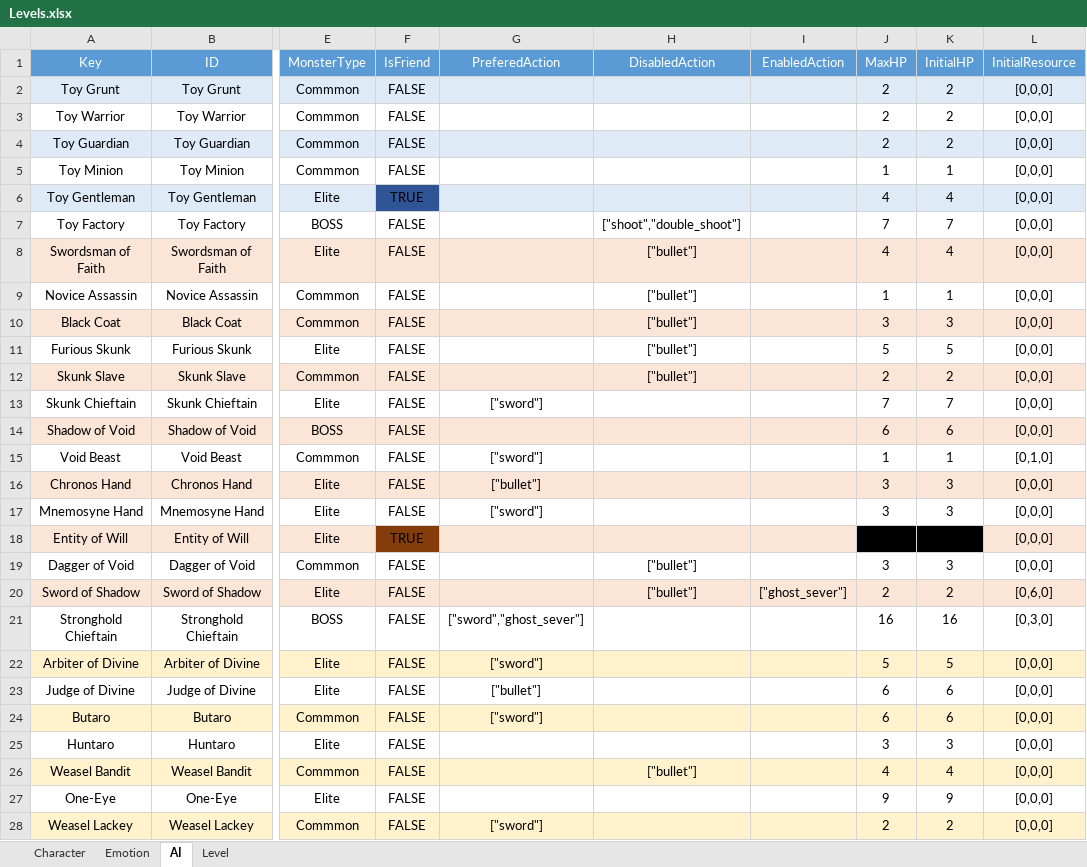
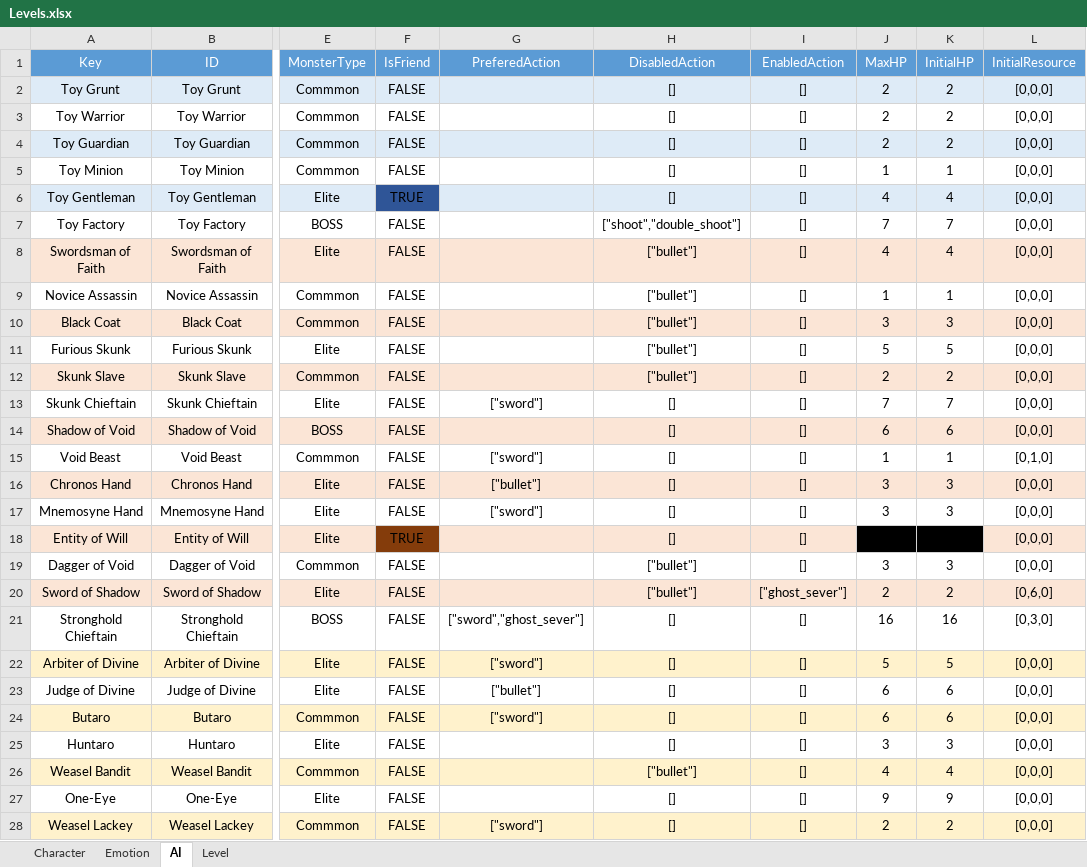
Before and after one commit to hon2200/CCA, an Excel workbook: Src/Assets/Common/Tables/Tables/Levels.xlsx, sheet AI, drawn as a sheet; only a part is shown, gaps mark what is left out; values as stored, in another font and other column widths than the file's, no borders; conditional formats not drawn; the diff covers the shown part only; the diff names each change by its address in the sheet, - before the commit and + after, or states it on an @@ line.

```diff
--- a/Src/Assets/Common/Tables/Tables/Levels.xlsx (sheet AI)
+++ b/Src/Assets/Common/Tables/Tables/Levels.xlsx (sheet AI)
-H2:H6 (DisabledAction): (empty)
+H2:H6 (DisabledAction): []
-I2:I19 (EnabledAction): (empty)
+I2:I19 (EnabledAction): []
-H13:H18 (DisabledAction): (empty)
+H13:H18 (DisabledAction): []
-H21:H25 (DisabledAction): (empty)
+H21:H25 (DisabledAction): []
-I21:I28 (EnabledAction): (empty)
+I21:I28 (EnabledAction): []
-H27:H28 (DisabledAction): (empty)
+H27:H28 (DisabledAction): []
```
Also changed, not shown: 56 edited cells elsewhere in this sheet, sheet Level, 36 other files.
